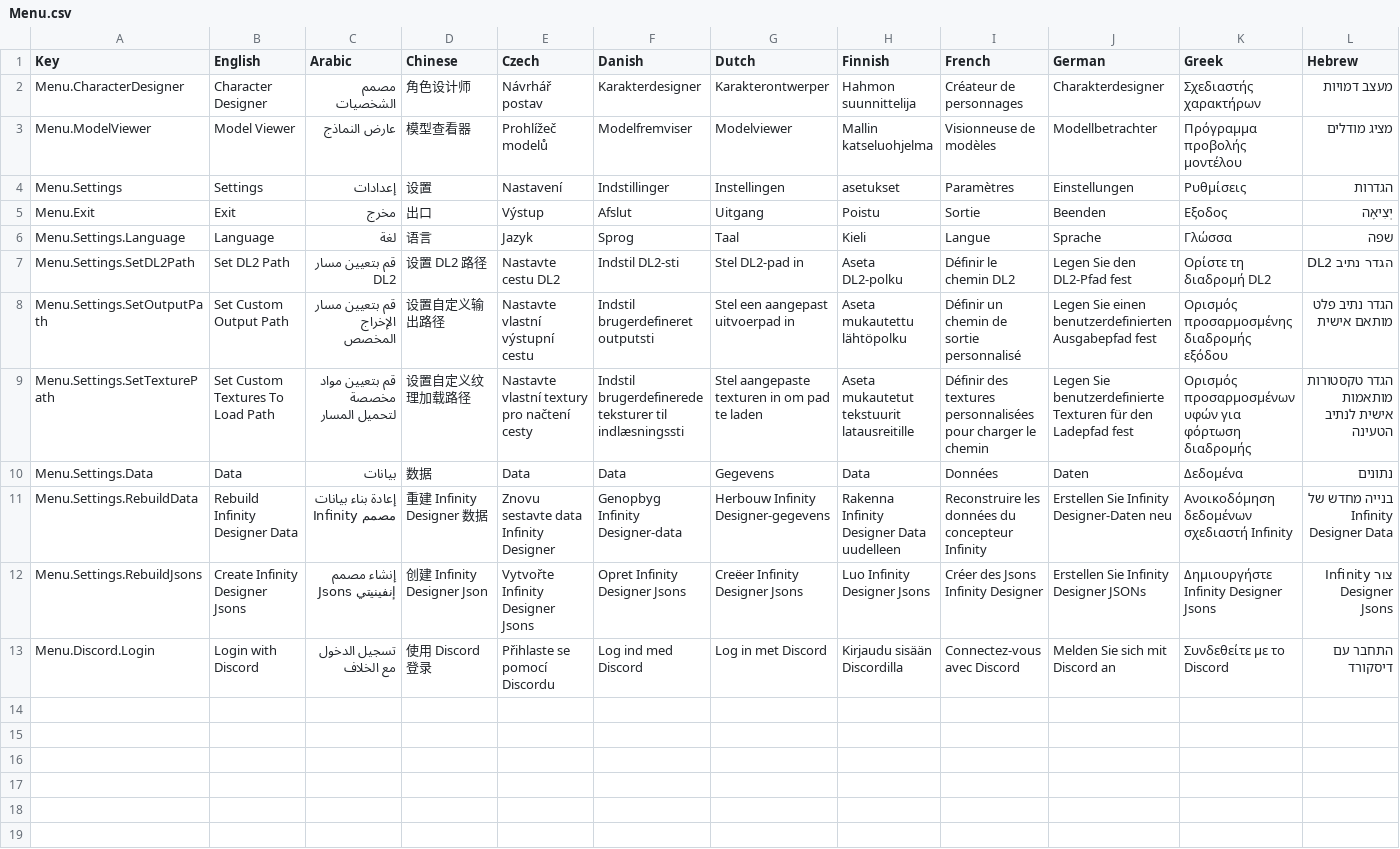
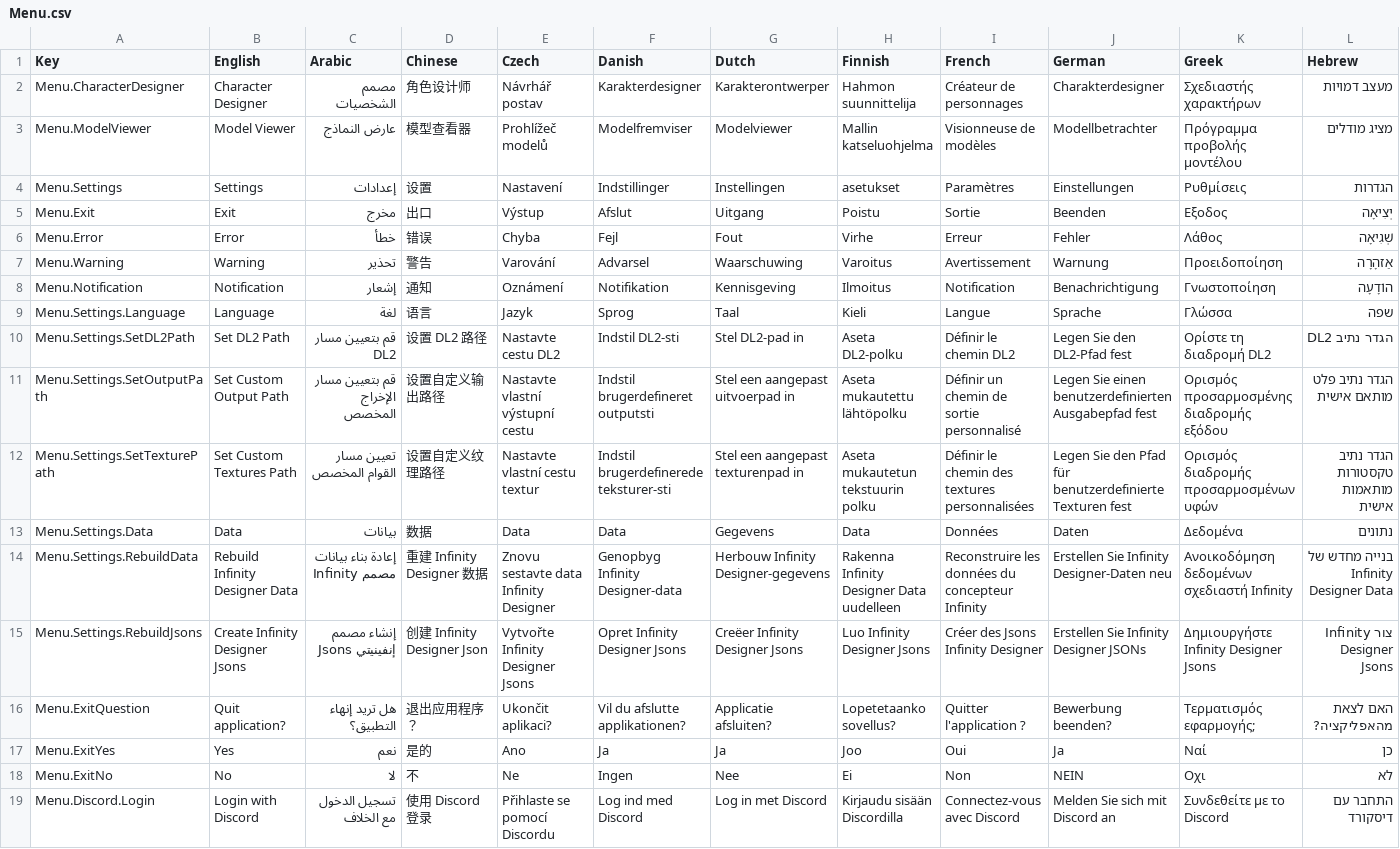
Before and after one commit to DocHaskins/InfinityDesigner, a CSV file: Assets/Scripts/Localization/Menu.csv, drawn as a sheet; only a part is shown; addresses are those after the commit; rows hold the shown columns only; the diff covers the shown part only; the diff names each change by its address in the sheet, - before the commit and + after, or states it on an @@ line.

```diff
--- a/Assets/Scripts/Localization/Menu.csv
+++ b/Assets/Scripts/Localization/Menu.csv
+row 6: Menu.Error | Error | خطأ | 错误 | Chyba | Fejl | Fout | Virhe | Erreur | Fehler | Λάθος | שְׁגִיאָה
+row 7: Menu.Warning | Warning | تحذير | 警告 | Varování | Advarsel | Waarschuwing | Varoitus | Avertissement | Warnung | Προειδοποίηση | אַזהָרָה
+row 8: Menu.Notification | Notification | إشعار | 通知 | Oznámení | Notifikation | Kennisgeving | Ilmoitus | Notification | Benachrichtigung | Γνωστοποίηση | הוֹדָעָה
-B12 (English): Set Custom Textures To Load Path
+B12 (English): Set Custom Textures Path
-C12 (Arabic): قم بتعيين مواد مخصصة لتحميل المسار
+C12 (Arabic): تعيين مسار القوام المخصص
-D12 (Chinese): 设置自定义纹理加载路径
+D12 (Chinese): 设置自定义纹理路径
-E12 (Czech): Nastavte vlastní textury pro načtení cesty
+E12 (Czech): Nastavte vlastní cestu textur
-F12 (Danish): Indstil brugerdefinerede teksturer til indlæsningssti
+F12 (Danish): Indstil brugerdefinerede teksturer-sti
-G12 (Dutch): Stel aangepaste texturen in om pad te laden
+G12 (Dutch): Stel een aangepast texturenpad in
-H12 (Finnish): Aseta mukautetut tekstuurit latausreitille
+H12 (Finnish): Aseta mukautetun tekstuurin polku
-I12 (French): Définir des textures personnalisées pour charger le chemin
+I12 (French): Définir le chemin des textures personnalisées
-J12 (German): Legen Sie benutzerdefinierte Texturen für den Ladepfad fest
+J12 (German): Legen Sie den Pfad für benutzerdefinierte Texturen fest
-K12 (Greek): Ορισμός προσαρμοσμένων υφών για φόρτωση διαδρομής
+K12 (Greek): Ορισμός διαδρομής προσαρμοσμένων υφών
-L12 (Hebrew): הגדר טקסטורות מותאמות אישית לנתיב הטעינה
+L12 (Hebrew): הגדר נתיב טקסטורות מותאמות אישית
+row 16: Menu.ExitQuestion | Quit application? | هل تريد إنهاء التطبيق؟ | 退出应用程序？ | Ukončit aplikaci? | Vil du afslutte applikationen? | Applicatie afsluiten? | Lopetetaanko sovellus? | Quitter l'application ? | Bewerbung beenden? | Τερματισμός εφαρμογής; | האם לצאת מהאפליקציה?
+row 17: Menu.ExitYes | Yes | نعم | 是的 | Ano | Ja | Ja | Joo | Oui | Ja | Ναί | כן
+row 18: Menu.ExitNo | No | لا | 不 | Ne | Ingen | Nee | Ei | Non | NEIN | Οχι | לא
```
Also changed, not shown: 16 edited cells elsewhere in this file, 57 other files.
